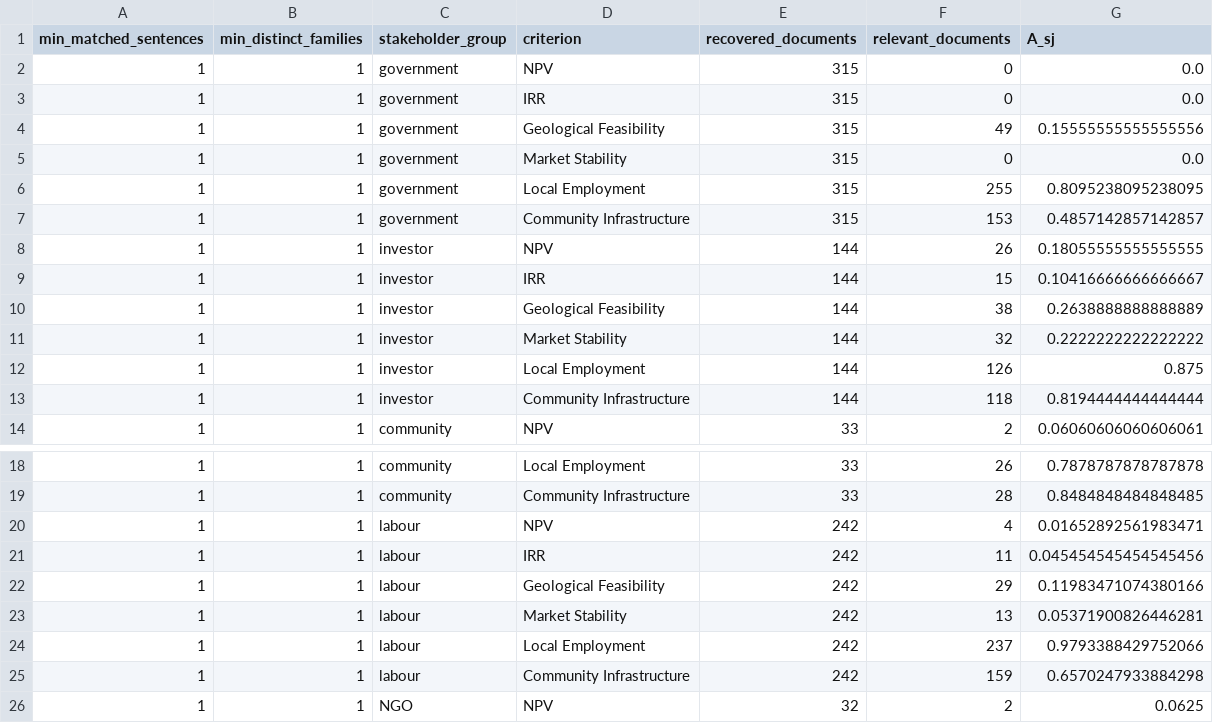
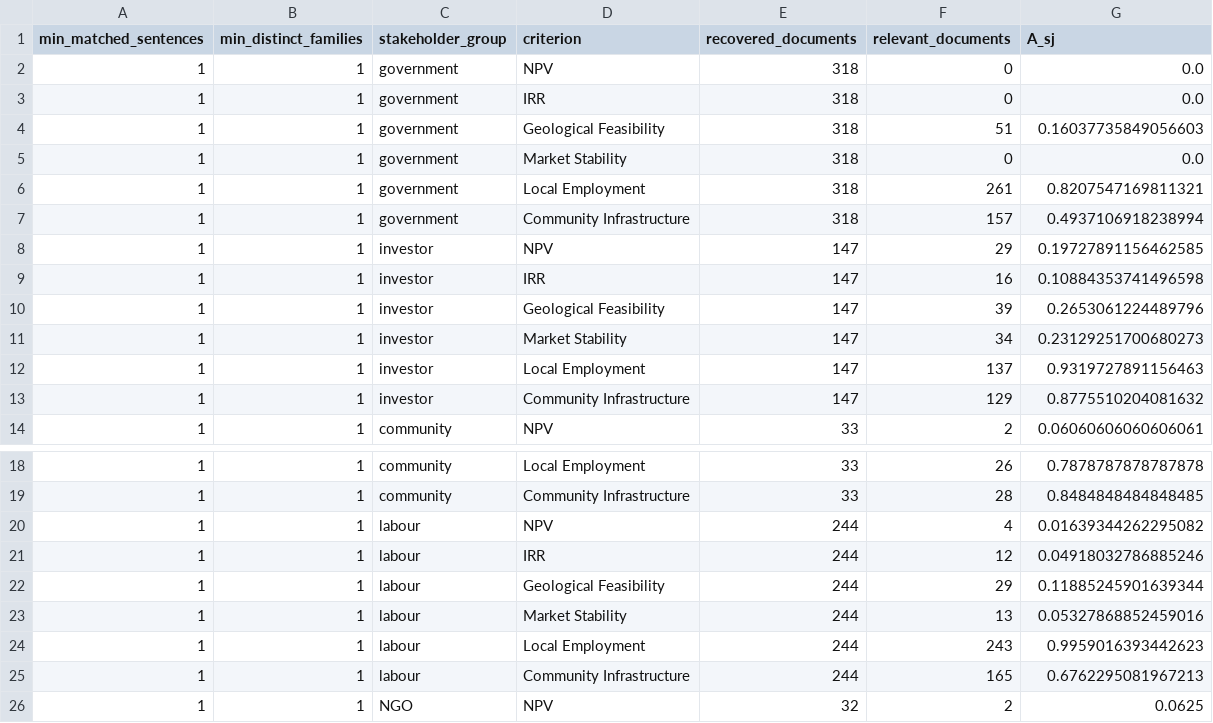
Before and after one commit to Martin-do/scipra-ai-mcdm-mineral-policy-africa, a CSV file: data/revision_analysis/criterion_relevance_matrix_sensitivity.csv, drawn as a sheet; only a part is shown, gaps mark what is left out; the diff covers the shown part only.

```diff
--- a/data/revision_analysis/criterion_relevance_matrix_sensitivity.csv
+++ b/data/revision_analysis/criterion_relevance_matrix_sensitivity.csv
@@ -1,14 +1,14 @@
 min_matched_sentences,min_distinct_families,stakeholder_group,criterion,recovered_documents,relevant_documents,A_sj
-1,1,government,NPV,315,0,0.0
-1,1,government,IRR,315,0,0.0
-1,1,government,Geological Feasibility,315,49,0.15555555555555556
-1,1,government,Market Stability,315,0,0.0
-1,1,government,Local Employment,315,255,0.8095238095238095
-1,1,government,Community Infrastructure,315,153,0.4857142857142857
-1,1,investor,NPV,144,26,0.18055555555555555
-1,1,investor,IRR,144,15,0.10416666666666667
-1,1,investor,Geological Feasibility,144,38,0.2638888888888889
-1,1,investor,Market Stability,144,32,0.2222222222222222
-1,1,investor,Local Employment,144,126,0.875
-1,1,investor,Community Infrastructure,144,118,0.8194444444444444
+1,1,government,NPV,318,0,0.0
+1,1,government,IRR,318,0,0.0
+1,1,government,Geological Feasibility,318,51,0.16037735849056603
+1,1,government,Market Stability,318,0,0.0
+1,1,government,Local Employment,318,261,0.8207547169811321
+1,1,government,Community Infrastructure,318,157,0.4937106918238994
+1,1,investor,NPV,147,29,0.19727891156462585
+1,1,investor,IRR,147,16,0.10884353741496598
+1,1,investor,Geological Feasibility,147,39,0.2653061224489796
+1,1,investor,Market Stability,147,34,0.23129251700680273
+1,1,investor,Local Employment,147,137,0.9319727891156463
+1,1,investor,Community Infrastructure,147,129,0.8775510204081632
 1,1,community,NPV,33,2,0.06060606060606061
@@ -19,8 +19,8 @@ min_matched_sentences,min_distinct_families,stakeholder_group,criterion,recovere
 1,1,community,Community Infrastructure,33,28,0.8484848484848485
-1,1,labour,NPV,242,4,0.01652892561983471
-1,1,labour,IRR,242,11,0.045454545454545456
-1,1,labour,Geological Feasibility,242,29,0.11983471074380166
-1,1,labour,Market Stability,242,13,0.05371900826446281
-1,1,labour,Local Employment,242,237,0.9793388429752066
-1,1,labour,Community Infrastructure,242,159,0.6570247933884298
+1,1,labour,NPV,244,4,0.01639344262295082
+1,1,labour,IRR,244,12,0.04918032786885246
+1,1,labour,Geological Feasibility,244,29,0.11885245901639344
+1,1,labour,Market Stability,244,13,0.05327868852459016
+1,1,labour,Local Employment,244,243,0.9959016393442623
+1,1,labour,Community Infrastructure,244,165,0.6762295081967213
 1,1,NGO,NPV,32,2,0.0625
```
Also changed, not shown: 112 edited cells elsewhere in this file, data/revision_analysis/criterion_relevance_document_audit.csv, data/revision_analysis/criterion_relevance_matrix.csv, 8 other files.
